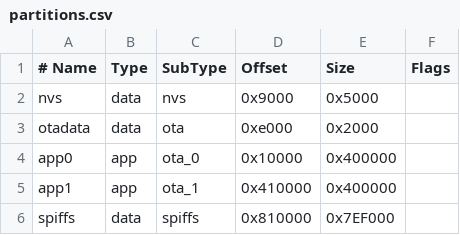
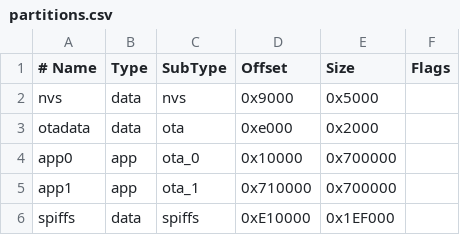
Before and after one commit to davidanderle/HA-eink-display, a CSV file: partitions.csv, drawn as a sheet.

Commit message:
Reduced spiffs size to support a bigger firmware

```diff
--- a/partitions.csv
+++ b/partitions.csv
@@ -3,4 +3,4 @@ nvs,      data, nvs,     0x9000,    0x5000,
 otadata,  data, ota,     0xe000,    0x2000,
-app0,     app,  ota_0,   0x10000,   0x400000,
-app1,     app,  ota_1,   0x410000,  0x400000,
-spiffs,   data, spiffs,  0x810000,  0x7EF000,
+app0,     app,  ota_0,   0x10000,   0x700000,
+app1,     app,  ota_1,   0x710000,  0x700000,
+spiffs,   data, spiffs,  0xE10000,  0x1EF000,
```
